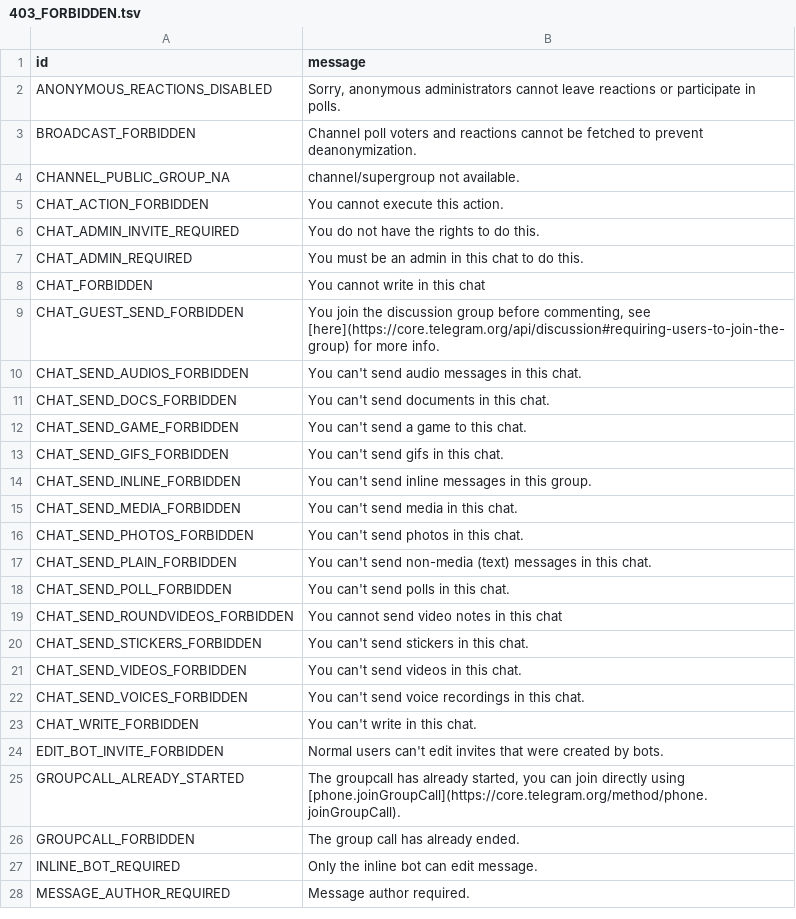
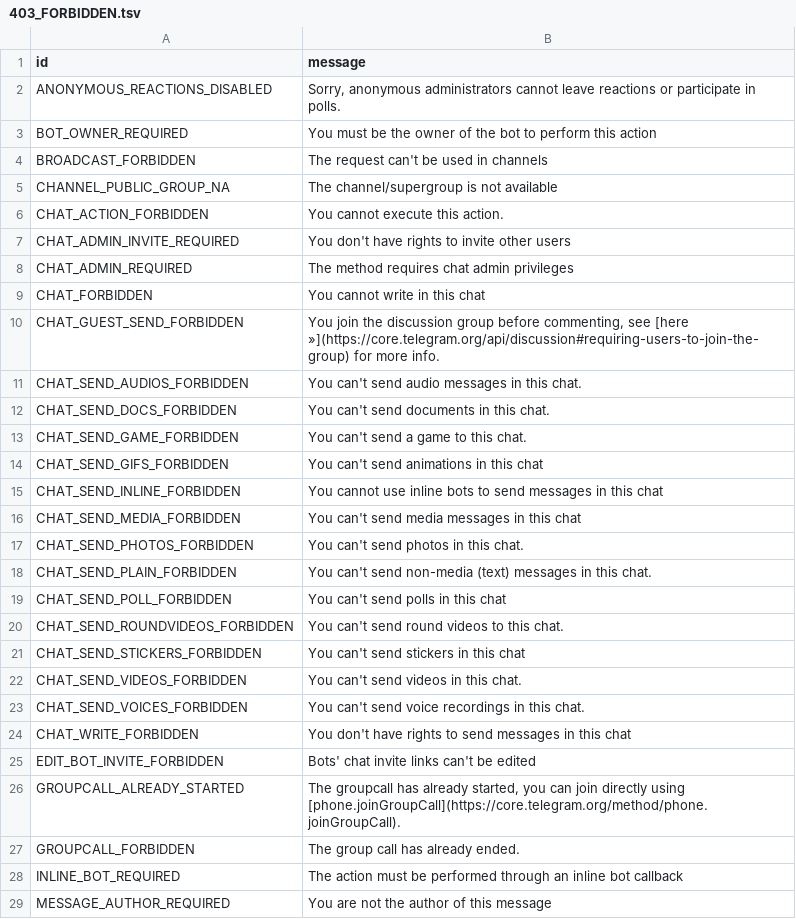
Before and after one commit to TelegramPlayground/PyroTGFork, a TSV file: compiler/errors/source/403_FORBIDDEN.tsv, drawn as a sheet; only a part is shown; the diff covers the shown part only.

```diff
--- a/compiler/errors/source/403_FORBIDDEN.tsv
+++ b/compiler/errors/source/403_FORBIDDEN.tsv
@@ -2,9 +2,10 @@ id	message
 ANONYMOUS_REACTIONS_DISABLED	Sorry, anonymous administrators cannot leave reactions or participate in polls.
-BROADCAST_FORBIDDEN	Channel poll voters and reactions cannot be fetched to prevent deanonymization.
-CHANNEL_PUBLIC_GROUP_NA	channel/supergroup not available.
+BOT_OWNER_REQUIRED	You must be the owner of the bot to perform this action
+BROADCAST_FORBIDDEN	The request can't be used in channels
+CHANNEL_PUBLIC_GROUP_NA	The channel/supergroup is not available
 CHAT_ACTION_FORBIDDEN	You cannot execute this action.
-CHAT_ADMIN_INVITE_REQUIRED	You do not have the rights to do this.
-CHAT_ADMIN_REQUIRED	You must be an admin in this chat to do this.
+CHAT_ADMIN_INVITE_REQUIRED	You don't have rights to invite other users
+CHAT_ADMIN_REQUIRED	The method requires chat admin privileges
 CHAT_FORBIDDEN	You cannot write in this chat
-CHAT_GUEST_SEND_FORBIDDEN	You join the discussion group before commenting, see [here](https://core.telegram.org/api/discussion#requiring-users-to-join-the-group) for more info.
+CHAT_GUEST_SEND_FORBIDDEN	You join the discussion group before commenting, see [here »](https://core.telegram.org/api/discussion#requiring-users-to-join-the-group) for more info.
 CHAT_SEND_AUDIOS_FORBIDDEN	You can't send audio messages in this chat.
@@ -12,17 +13,17 @@ CHAT_SEND_DOCS_FORBIDDEN	You can't send documents in this chat.
 CHAT_SEND_GAME_FORBIDDEN	You can't send a game to this chat.
-CHAT_SEND_GIFS_FORBIDDEN	You can't send gifs in this chat.
-CHAT_SEND_INLINE_FORBIDDEN	You can't send inline messages in this group.
-CHAT_SEND_MEDIA_FORBIDDEN	You can't send media in this chat.
+CHAT_SEND_GIFS_FORBIDDEN	You can't send animations in this chat
+CHAT_SEND_INLINE_FORBIDDEN	You cannot use inline bots to send messages in this chat
+CHAT_SEND_MEDIA_FORBIDDEN	You can't send media messages in this chat
 CHAT_SEND_PHOTOS_FORBIDDEN	You can't send photos in this chat.
 CHAT_SEND_PLAIN_FORBIDDEN	You can't send non-media (text) messages in this chat.
-CHAT_SEND_POLL_FORBIDDEN	You can't send polls in this chat.
-CHAT_SEND_ROUNDVIDEOS_FORBIDDEN	You cannot send video notes in this chat
-CHAT_SEND_STICKERS_FORBIDDEN	You can't send stickers in this chat.
+CHAT_SEND_POLL_FORBIDDEN	You can't send polls in this chat
+CHAT_SEND_ROUNDVIDEOS_FORBIDDEN	You can't send round videos to this chat.
+CHAT_SEND_STICKERS_FORBIDDEN	You can't send stickers in this chat
 CHAT_SEND_VIDEOS_FORBIDDEN	You can't send videos in this chat.
 CHAT_SEND_VOICES_FORBIDDEN	You can't send voice recordings in this chat.
-CHAT_WRITE_FORBIDDEN	You can't write in this chat.
-EDIT_BOT_INVITE_FORBIDDEN	Normal users can't edit invites that were created by bots.
+CHAT_WRITE_FORBIDDEN	You don't have rights to send messages in this chat
+EDIT_BOT_INVITE_FORBIDDEN	Bots' chat invite links can't be edited
 GROUPCALL_ALREADY_STARTED	The groupcall has already started, you can join directly using [phone.joinGroupCall](https://core.telegram.org/method/phone.joinGroupCall).
 GROUPCALL_FORBIDDEN	The group call has already ended.
-INLINE_BOT_REQUIRED	Only the inline bot can edit message.
-MESSAGE_AUTHOR_REQUIRED	Message author required.
+INLINE_BOT_REQUIRED	The action must be performed through an inline bot callback
+MESSAGE_AUTHOR_REQUIRED	You are not the author of this message
```
Also changed, not shown: 14 edited cells elsewhere in this file, compiler/errors/source/400_BAD_REQUEST.tsv, compiler/errors/source/406_NOT_ACCEPTABLE.tsv, 3 other files.
